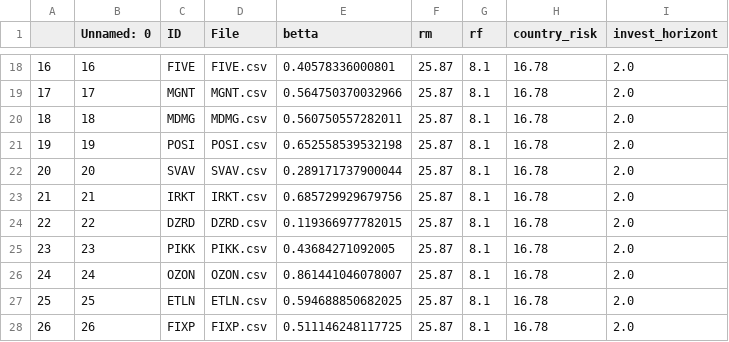
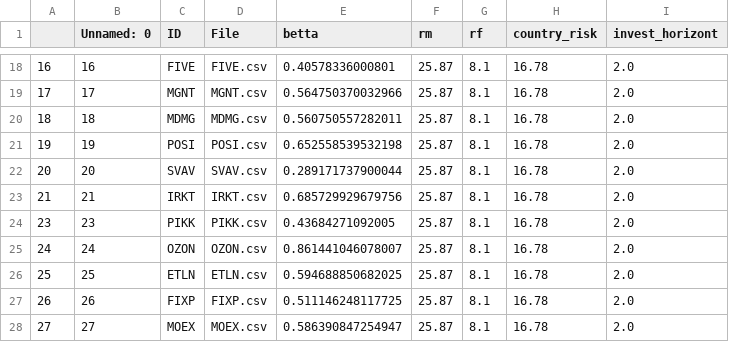
Before and after one commit to AlexeyStarovoitov/finance, a CSV file: stock_data/stock_data.csv, drawn as a sheet; only a part is shown, gaps mark what is left out; the shorter side is filled out with more unchanged rows; the diff names each change by its address in the sheet, - before the commit and + after, or states it on an @@ line.

```diff
--- a/stock_data/stock_data.csv
+++ b/stock_data/stock_data.csv
-row 24: 22 | 22 | DZRD | DZRD.csv | 0.119366977782015 | 25.87 | 8.1 | 16.78 | 2.0
```
Also changed, not shown: 17 other files.
